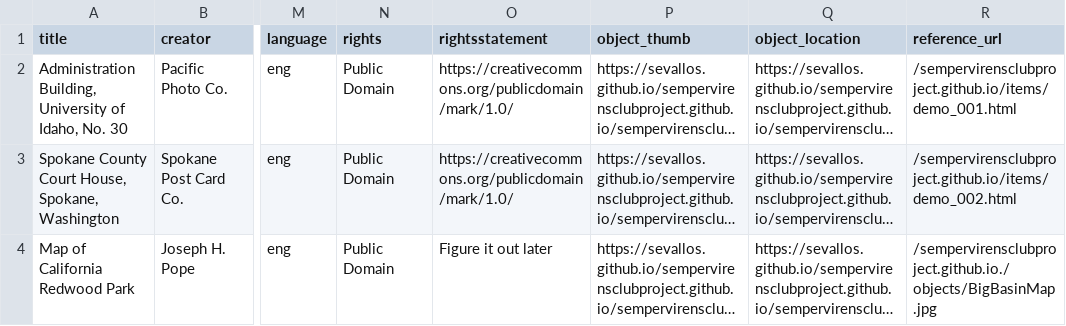
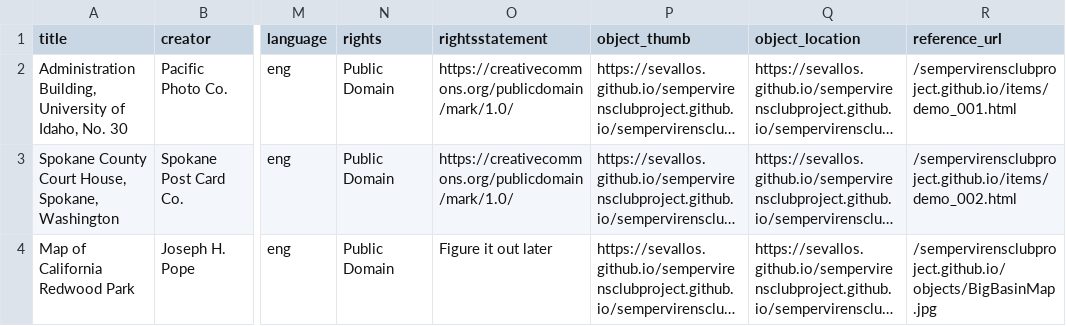
Before and after one commit to Sevallos/sempervirensclubproject.github.io, a CSV file: _data/metadata.csv, drawn as a sheet; only a part is shown, gaps mark what is left out; long unchanged cells end in …; the diff names each change by its address in the sheet, - before the commit and + after, or states it on an @@ line.

Commit message:
Big Basin Map Test 4

```diff
--- a/_data/metadata.csv
+++ b/_data/metadata.csv
-R4 (reference_url): /sempervirensclubproject.github.io./objects/BigBasinMap.jpg
+R4 (reference_url): /sempervirensclubproject.github.io/objects/BigBasinMap.jpg
```
